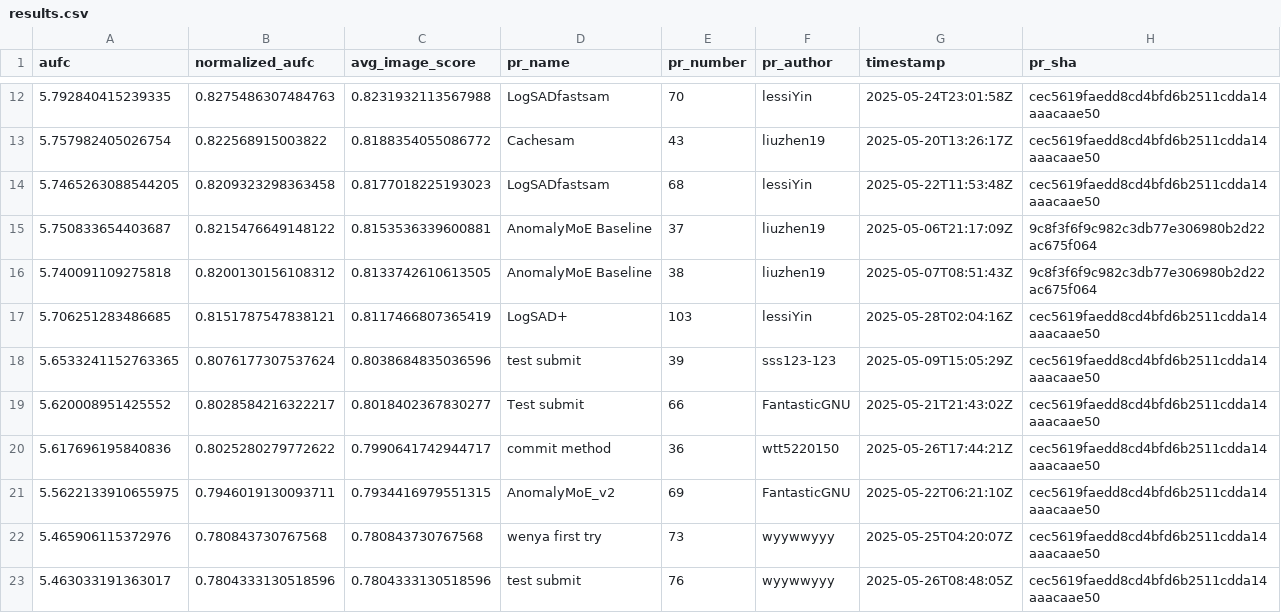
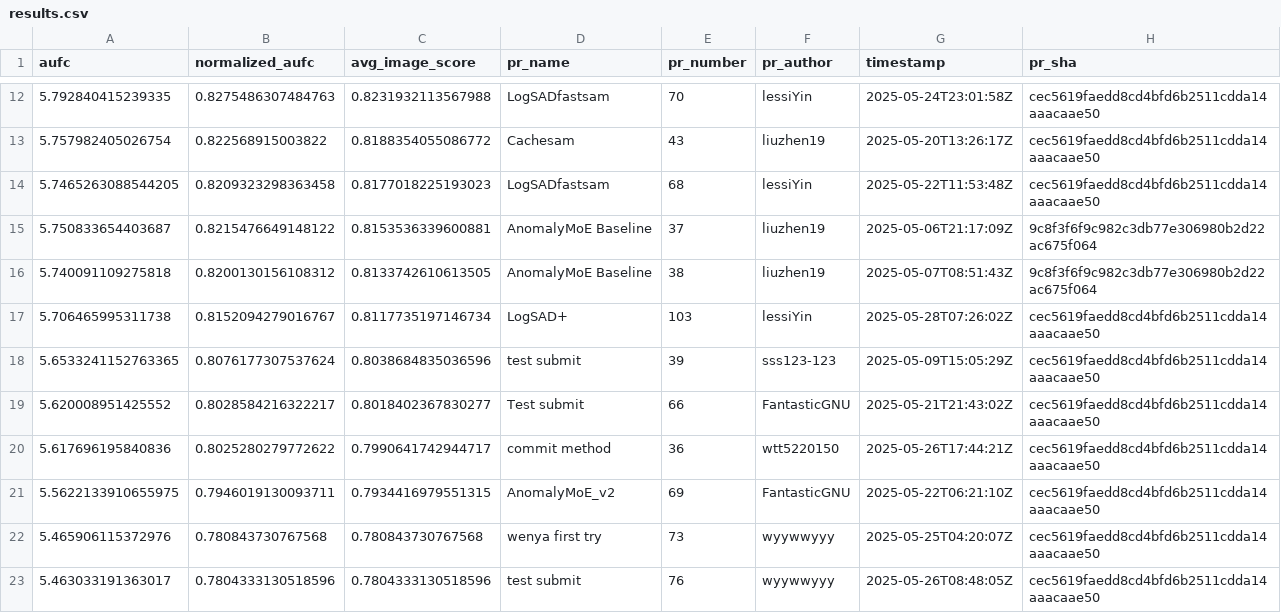
Before and after one commit to cvpr-vand/challenge, a CSV file: results.csv, drawn as a sheet; only a part is shown, gaps mark what is left out.

```diff
--- a/results.csv
+++ b/results.csv
@@ -16,3 +16,3 @@ aufc,normalized_aufc,avg_image_score,pr_name,pr_number,pr_author,timestamp,pr_sh
 5.740091109275818,0.8200130156108312,0.8133742610613505,AnomalyMoE Baseline,38,liuzhen19,2025-05-07T08:51:43Z,9c8f3f6f9c982c3db77e306980b2d22ac675f064
-5.706251283486685,0.8151787547838121,0.8117466807365419,LogSAD+,103,lessiYin,2025-05-28T02:04:16Z,cec5619faedd8cd4bfd6b2511cdda14aaacaae50
+5.706465995311738,0.8152094279016767,0.8117735197146734,LogSAD+,103,lessiYin,2025-05-28T07:26:02Z,cec5619faedd8cd4bfd6b2511cdda14aaacaae50
 5.6533241152763365,0.8076177307537624,0.8038684835036596,test submit,39,sss123-123,2025-05-09T15:05:29Z,cec5619faedd8cd4bfd6b2511cdda14aaacaae50
```
